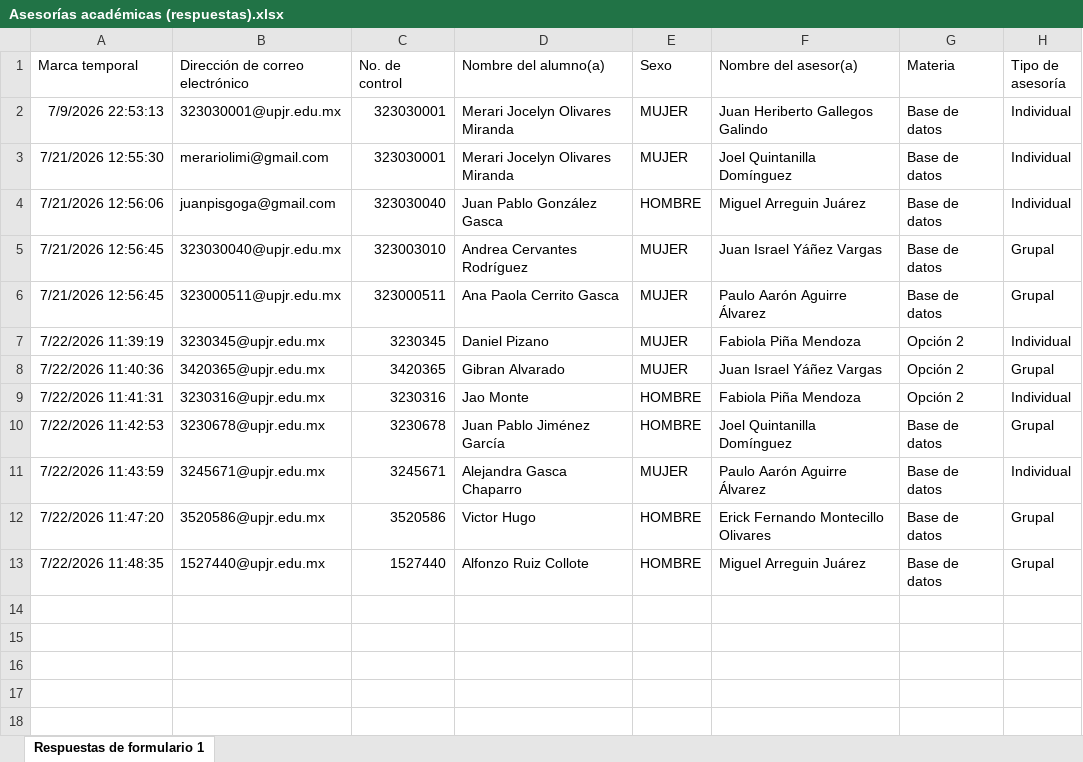
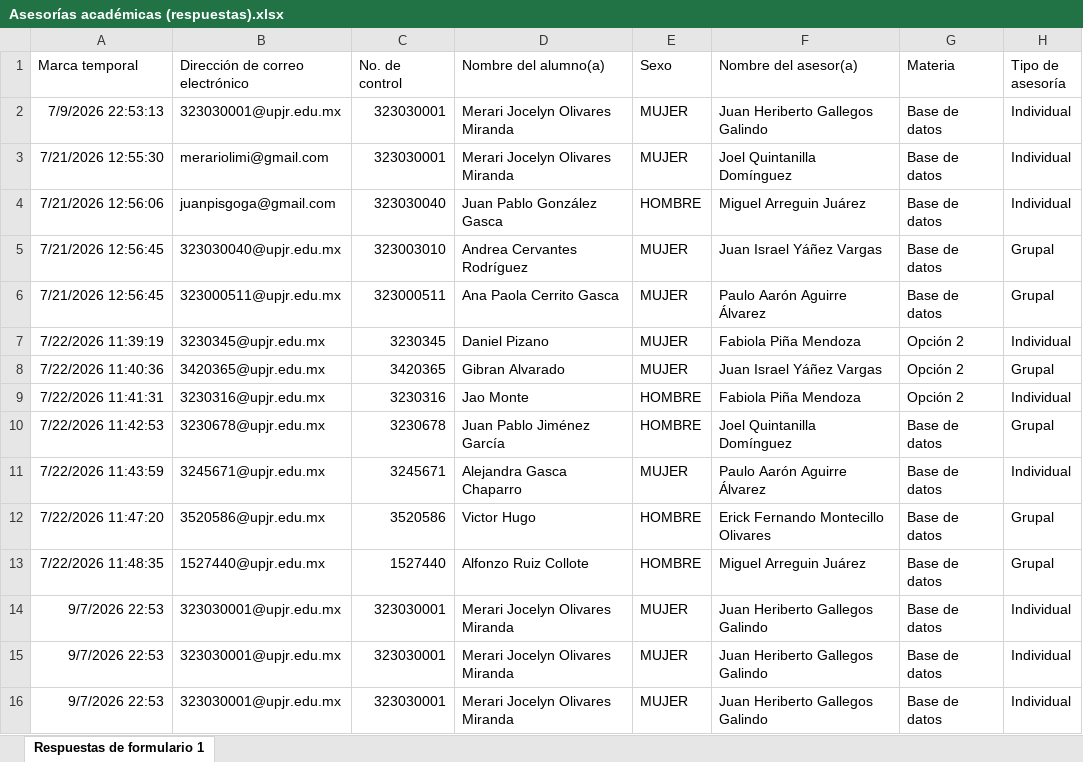
Before and after one commit to RodeMoon/Sistema_Asesoria, an Excel workbook: Tables/Asesorías académicas (respuestas).xlsx, sheet Respuestas de formulario 1, drawn as a sheet; values as stored, in another font and other column widths than the file's, no borders; charts and pictures and table styles not drawn; the diff names each change by its address in the sheet, - before the commit and + after, or states it on an @@ line.

```diff
--- a/Tables/Asesorías académicas (respuestas).xlsx (sheet Respuestas de formulario 1)
+++ b/Tables/Asesorías académicas (respuestas).xlsx (sheet Respuestas de formulario 1)
+row 14: 9/7/2026 22:53 | 323030001@upjr.edu.mx | 323030001 | Merari Jocelyn Olivares Miranda | MUJER | Juan Heriberto Gallegos Galindo | Base de datos | Individual
+row 15: 9/7/2026 22:53 | 323030001@upjr.edu.mx | 323030001 | Merari Jocelyn Olivares Miranda | MUJER | Juan Heriberto Gallegos Galindo | Base de datos | Individual
+row 16: 9/7/2026 22:53 | 323030001@upjr.edu.mx | 323030001 | Merari Jocelyn Olivares Miranda | MUJER | Juan Heriberto Gallegos Galindo | Base de datos | Individual
```
Also changed, not shown: charts or pictures, Tables/test al.xlsx, 6 other files.
